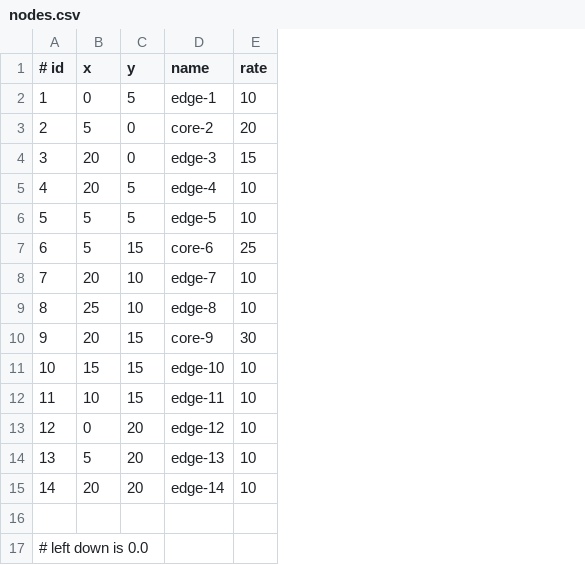
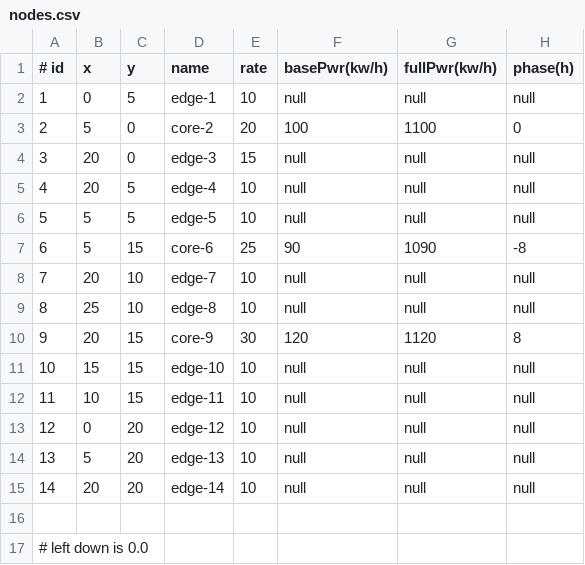
Before and after one commit to Ze-d/ns3-dsw, a CSV file: scratch/ns3-dsw/data/nodes.csv, drawn as a sheet; the diff names each change by its address in the sheet, - before the commit and + after, or states it on an @@ line.

```diff
--- a/scratch/ns3-dsw/data/nodes.csv
+++ b/scratch/ns3-dsw/data/nodes.csv
+column F (basePwr(kw/h)), rows 2-15: null | 100 | null | null | null | 90 | null | null | 120 | null | null | null | null | null
+column G (fullPwr(kw/h)), rows 2-15: null | 1100 | null | null | null | 1090 | null | null | 1120 | null | null | null | null | null
+column H (phase(h)), rows 2-15: null | 0 | null | null | null | -8 | null | null | 8 | null | null | null | null | null
```
Also changed, not shown: scratch/ns3-dsw/out/flowstats.csv, 13 other files.
